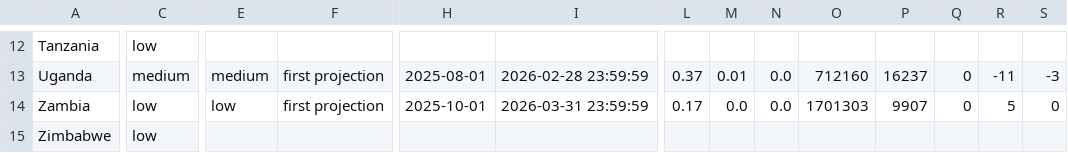
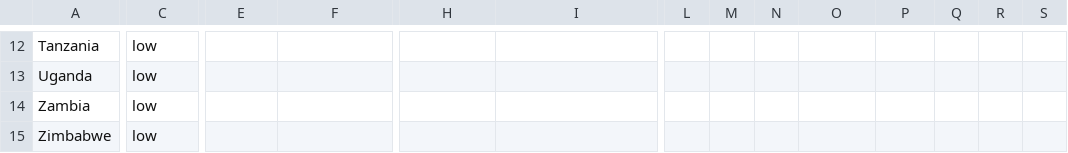
Before and after one commit to OCHA-DAP/ds-rosea-thresholds, a CSV file: data/current.csv, drawn as a sheet; only a part is shown, gaps mark what is left out; the diff covers the shown part only; the diff names each change by its address in the sheet, - before the commit and + after, or states it on an @@ line.

```diff
--- a/data/current.csv
+++ b/data/current.csv
-C13: medium
+C13: low
-E13: medium
+E13: (empty)
-F13:F14: first projection
+F13:F14: (empty)
-H13: 2025-08-01
+H13: (empty)
-I13: 2026-02-28 23:59:59
+I13: (empty)
-L13: 0.37
+L13: (empty)
-M13: 0.01
+M13: (empty)
-N13:N14: 0.0
+N13:N14: (empty)
-O13: 712160
+O13: (empty)
-P13: 16237
+P13: (empty)
-Q13:Q14: 0
+Q13:Q14: (empty)
-R13: -11
+R13: (empty)
-S13: -3
+S13: (empty)
-E14: low
+E14: (empty)
-H14: 2025-10-01
+H14: (empty)
-I14: 2026-03-31 23:59:59
+I14: (empty)
-L14: 0.17
+L14: (empty)
-M14: 0.0
+M14: (empty)
-O14: 1701303
+O14: (empty)
-P14: 9907
+P14: (empty)
-R14: 5
+R14: (empty)
-S14: 0
+S14: (empty)
```
Also changed, not shown: 76 edited cells elsewhere in this file.
